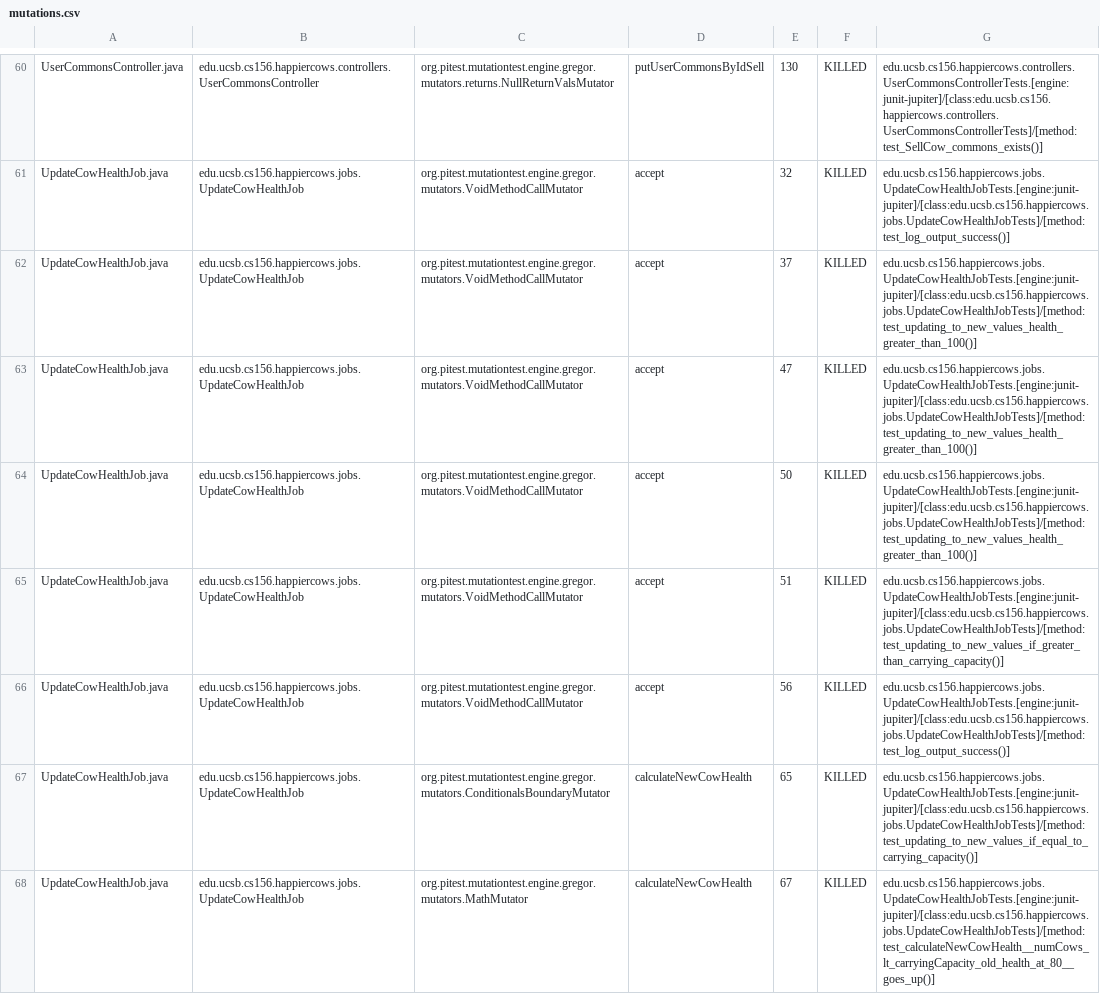
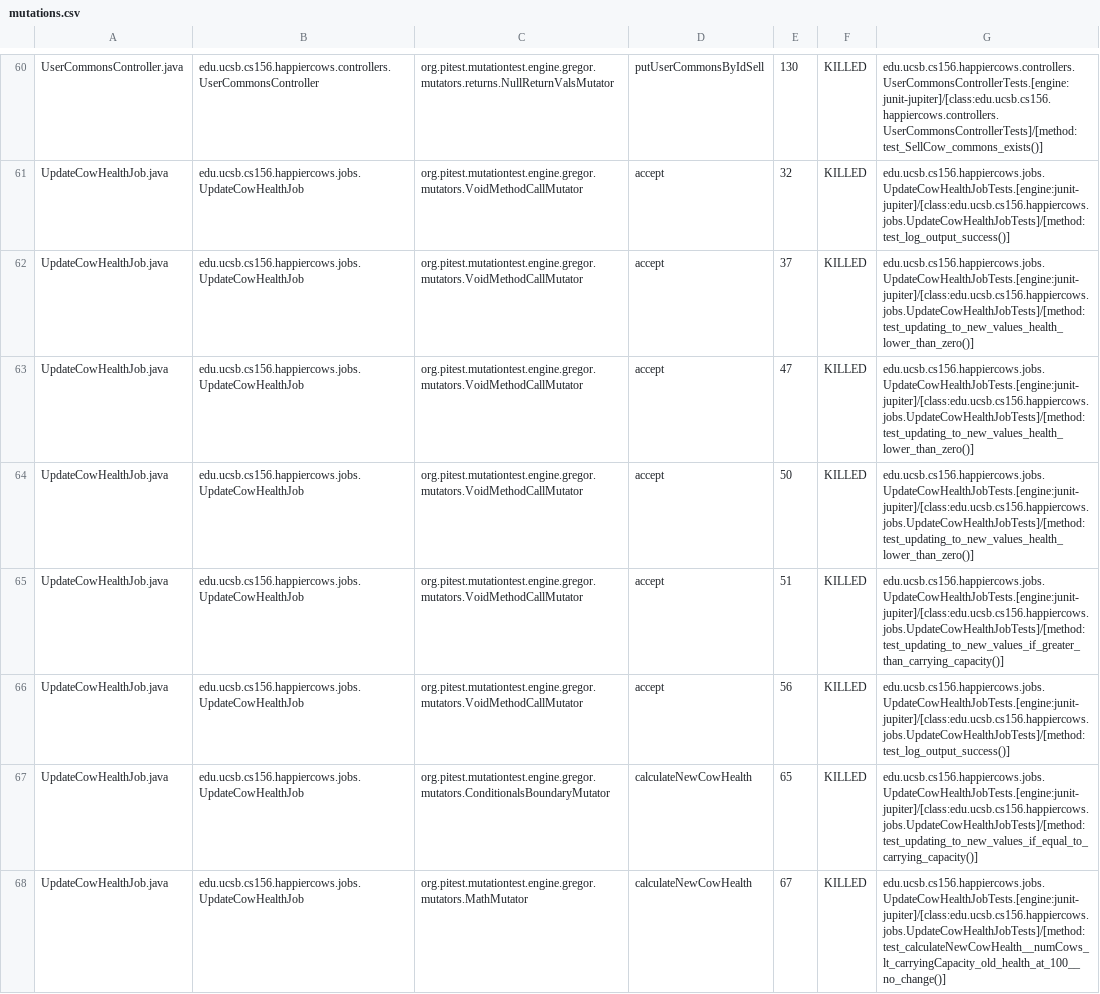
Before and after one commit to ucsb-cs156-s23/proj-happycows-s23-6pm-2, a CSV file: prs/29/pitest/mutations.csv, drawn as a sheet; only a part is shown, gaps mark what is left out; the diff covers the shown part only.

Commit message:
Deploying to gh-pages from @ ucsb-cs156-s23/proj-happycows-s23-6pm-2@80dd45f2b5c59417d9dce4df32cc260ef58f4d22 🚀

```diff
--- a/prs/29/pitest/mutations.csv
+++ b/prs/29/pitest/mutations.csv
@@ -61,5 +61,5 @@ UserCommonsController.java,edu.ucsb.cs156.happiercows.controllers.UserCommonsCon
 UpdateCowHealthJob.java,edu.ucsb.cs156.happiercows.jobs.UpdateCowHealthJob,org.pitest.mutationtest.engine.gregor.mutators.VoidMethodCallMutator,accept,32,KILLED,edu.ucsb.cs156.happiercows.jobs.UpdateCowHealthJobTests.[engine:junit-jupiter]/[class:edu.ucsb.cs156.happiercows.jobs.UpdateCowHealthJobTests]/[method:test_log_output_success()]
-UpdateCowHealthJob.java,edu.ucsb.cs156.happiercows.jobs.UpdateCowHealthJob,org.pitest.mutationtest.engine.gregor.mutators.VoidMethodCallMutator,accept,37,KILLED,edu.ucsb.cs156.happiercows.jobs.UpdateCowHealthJobTests.[engine:junit-jupiter]/[class:edu.ucsb.cs156.happiercows.jobs.UpdateCowHealthJobTests]/[method:test_updating_to_new_values_health_greater_than_100()]
-UpdateCowHealthJob.java,edu.ucsb.cs156.happiercows.jobs.UpdateCowHealthJob,org.pitest.mutationtest.engine.gregor.mutators.VoidMethodCallMutator,accept,47,KILLED,edu.ucsb.cs156.happiercows.jobs.UpdateCowHealthJobTests.[engine:junit-jupiter]/[class:edu.ucsb.cs156.happiercows.jobs.UpdateCowHealthJobTests]/[method:test_updating_to_new_values_health_greater_than_100()]
-UpdateCowHealthJob.java,edu.ucsb.cs156.happiercows.jobs.UpdateCowHealthJob,org.pitest.mutationtest.engine.gregor.mutators.VoidMethodCallMutator,accept,50,KILLED,edu.ucsb.cs156.happiercows.jobs.UpdateCowHealthJobTests.[engine:junit-jupiter]/[class:edu.ucsb.cs156.happiercows.jobs.UpdateCowHealthJobTests]/[method:test_updating_to_new_values_health_greater_than_100()]
+UpdateCowHealthJob.java,edu.ucsb.cs156.happiercows.jobs.UpdateCowHealthJob,org.pitest.mutationtest.engine.gregor.mutators.VoidMethodCallMutator,accept,37,KILLED,edu.ucsb.cs156.happiercows.jobs.UpdateCowHealthJobTests.[engine:junit-jupiter]/[class:edu.ucsb.cs156.happiercows.jobs.UpdateCowHealthJobTests]/[method:test_updating_to_new_values_health_lower_than_zero()]
+UpdateCowHealthJob.java,edu.ucsb.cs156.happiercows.jobs.UpdateCowHealthJob,org.pitest.mutationtest.engine.gregor.mutators.VoidMethodCallMutator,accept,47,KILLED,edu.ucsb.cs156.happiercows.jobs.UpdateCowHealthJobTests.[engine:junit-jupiter]/[class:edu.ucsb.cs156.happiercows.jobs.UpdateCowHealthJobTests]/[method:test_updating_to_new_values_health_lower_than_zero()]
+UpdateCowHealthJob.java,edu.ucsb.cs156.happiercows.jobs.UpdateCowHealthJob,org.pitest.mutationtest.engine.gregor.mutators.VoidMethodCallMutator,accept,50,KILLED,edu.ucsb.cs156.happiercows.jobs.UpdateCowHealthJobTests.[engine:junit-jupiter]/[class:edu.ucsb.cs156.happiercows.jobs.UpdateCowHealthJobTests]/[method:test_updating_to_new_values_health_lower_than_zero()]
 UpdateCowHealthJob.java,edu.ucsb.cs156.happiercows.jobs.UpdateCowHealthJob,org.pitest.mutationtest.engine.gregor.mutators.VoidMethodCallMutator,accept,51,KILLED,edu.ucsb.cs156.happiercows.jobs.UpdateCowHealthJobTests.[engine:junit-jupiter]/[class:edu.ucsb.cs156.happiercows.jobs.UpdateCowHealthJobTests]/[method:test_updating_to_new_values_if_greater_than_carrying_capacity()]
@@ -67,2 +67,2 @@ UpdateCowHealthJob.java,edu.ucsb.cs156.happiercows.jobs.UpdateCowHealthJob,org.p
 UpdateCowHealthJob.java,edu.ucsb.cs156.happiercows.jobs.UpdateCowHealthJob,org.pitest.mutationtest.engine.gregor.mutators.ConditionalsBoundaryMutator,calculateNewCowHealth,65,KILLED,edu.ucsb.cs156.happiercows.jobs.UpdateCowHealthJobTests.[engine:junit-jupiter]/[class:edu.ucsb.cs156.happiercows.jobs.UpdateCowHealthJobTests]/[method:test_updating_to_new_values_if_equal_to_carrying_capacity()]
-UpdateCowHealthJob.java,edu.ucsb.cs156.happiercows.jobs.UpdateCowHealthJob,org.pitest.mutationtest.engine.gregor.mutators.MathMutator,calculateNewCowHealth,67,KILLED,edu.ucsb.cs156.happiercows.jobs.UpdateCowHealthJobTests.[engine:junit-jupiter]/[class:edu.ucsb.cs156.happiercows.jobs.UpdateCowHealthJobTests]/[method:test_calculateNewCowHealth__numCows_lt_carryingCapacity_old_health_at_80__goes_up()]
+UpdateCowHealthJob.java,edu.ucsb.cs156.happiercows.jobs.UpdateCowHealthJob,org.pitest.mutationtest.engine.gregor.mutators.MathMutator,calculateNewCowHealth,67,KILLED,edu.ucsb.cs156.happiercows.jobs.UpdateCowHealthJobTests.[engine:junit-jupiter]/[class:edu.ucsb.cs156.happiercows.jobs.UpdateCowHealthJobTests]/[method:test_calculateNewCowHealth__numCows_lt_carryingCapacity_old_health_at_100__no_change()]
```
Also changed, not shown: 26 edited cells elsewhere in this file, 22 other files.
